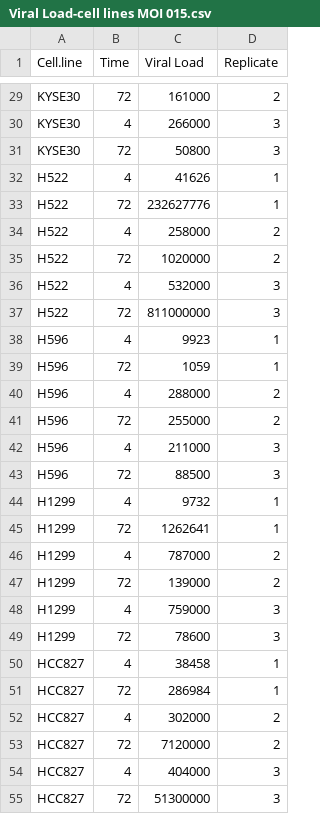
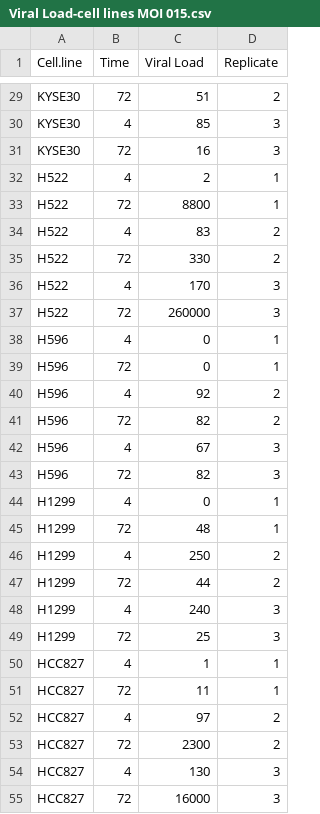
Before and after one commit to GoldfarbLab/H522_paper_figures, a CSV file: data/Viral Load-cell lines MOI 015.csv, drawn as a sheet; only a part is shown, gaps mark what is left out; the diff covers the shown part only; the diff names each change by its address in the sheet, - before the commit and + after, or states it on an @@ line.

```diff
--- a/data/Viral Load-cell lines MOI 015.csv
+++ b/data/Viral Load-cell lines MOI 015.csv
-C29 (Viral Load): 161000
+C29 (Viral Load): 51
-C30 (Viral Load): 266000
+C30 (Viral Load): 85
-C31 (Viral Load): 50800
+C31 (Viral Load): 16
-C32 (Viral Load): 41626
+C32 (Viral Load): 2
-C33 (Viral Load): 232627776
+C33 (Viral Load): 8800
-C34 (Viral Load): 258000
+C34 (Viral Load): 83
-C35 (Viral Load): 1020000
+C35 (Viral Load): 330
-C36 (Viral Load): 532000
+C36 (Viral Load): 170
-C37 (Viral Load): 811000000
+C37 (Viral Load): 260000
-C38 (Viral Load): 9923
+C38 (Viral Load): 0
-C39 (Viral Load): 1059
+C39 (Viral Load): 0
-C40 (Viral Load): 288000
+C40 (Viral Load): 92
-C41 (Viral Load): 255000
+C41 (Viral Load): 82
-C42 (Viral Load): 211000
+C42 (Viral Load): 67
-C43 (Viral Load): 88500
+C43 (Viral Load): 82
-C44 (Viral Load): 9732
+C44 (Viral Load): 0
-C45 (Viral Load): 1262641
+C45 (Viral Load): 48
-C46 (Viral Load): 787000
+C46 (Viral Load): 250
-C47 (Viral Load): 139000
+C47 (Viral Load): 44
-C48 (Viral Load): 759000
+C48 (Viral Load): 240
-C49 (Viral Load): 78600
+C49 (Viral Load): 25
-C50 (Viral Load): 38458
+C50 (Viral Load): 1
-C51 (Viral Load): 286984
+C51 (Viral Load): 11
-C52 (Viral Load): 302000
+C52 (Viral Load): 97
-C53 (Viral Load): 7120000
+C53 (Viral Load): 2300
-C54 (Viral Load): 404000
+C54 (Viral Load): 130
-C55 (Viral Load): 51300000
+C55 (Viral Load): 16000
```
Also changed, not shown: 36 edited cells elsewhere in this file, 8 other files.
